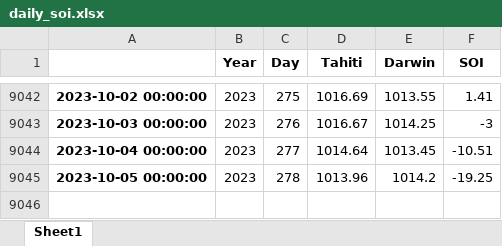
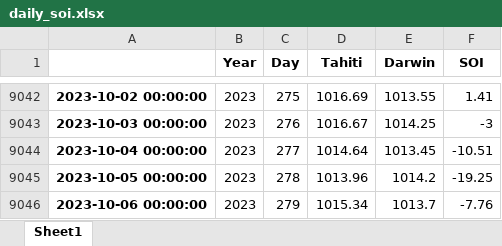
Before and after one commit to nram812/cpp, an Excel workbook: indices/data/daily_soi.xlsx, sheet Sheet1, drawn as a sheet; only a part is shown, gaps mark what is left out; values as stored, in another font and other column widths than the file's, no borders; the diff names each change by its address in the sheet, - before the commit and + after, or states it on an @@ line.

```diff
--- a/indices/data/daily_soi.xlsx (sheet Sheet1)
+++ b/indices/data/daily_soi.xlsx (sheet Sheet1)
+row 9046: 2023-10-06 00:00:00 | 2023 | 279 | 1015.34 | 1013.7 | -7.76
```
Also changed, not shown: indices/data/monthly_nino_index.xlsx, 3 other files.
